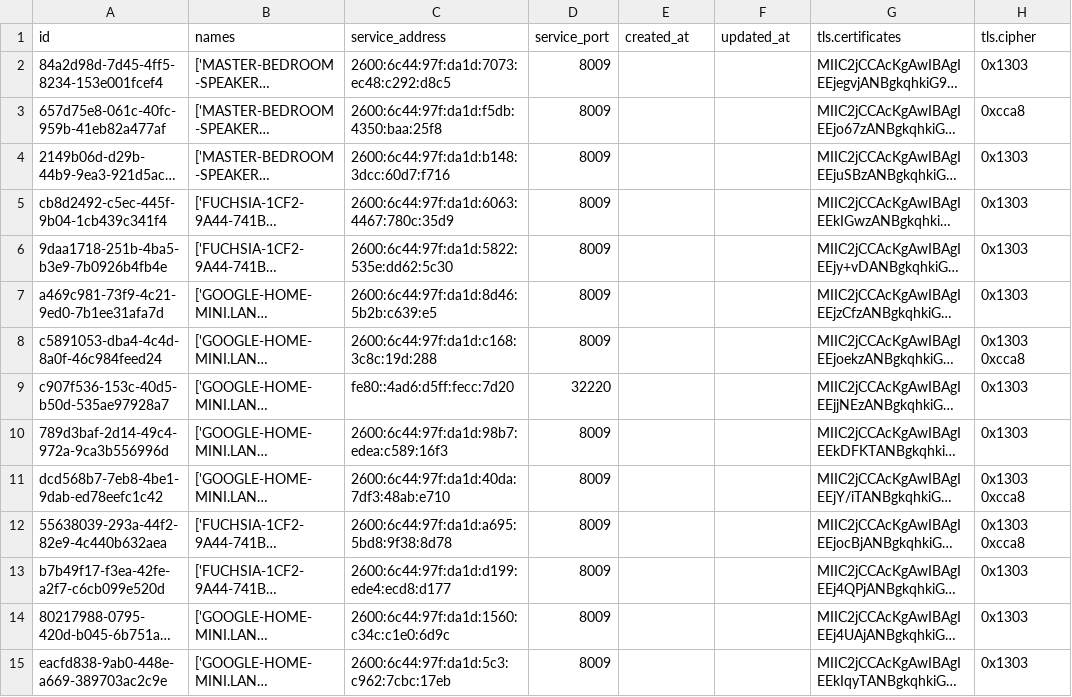
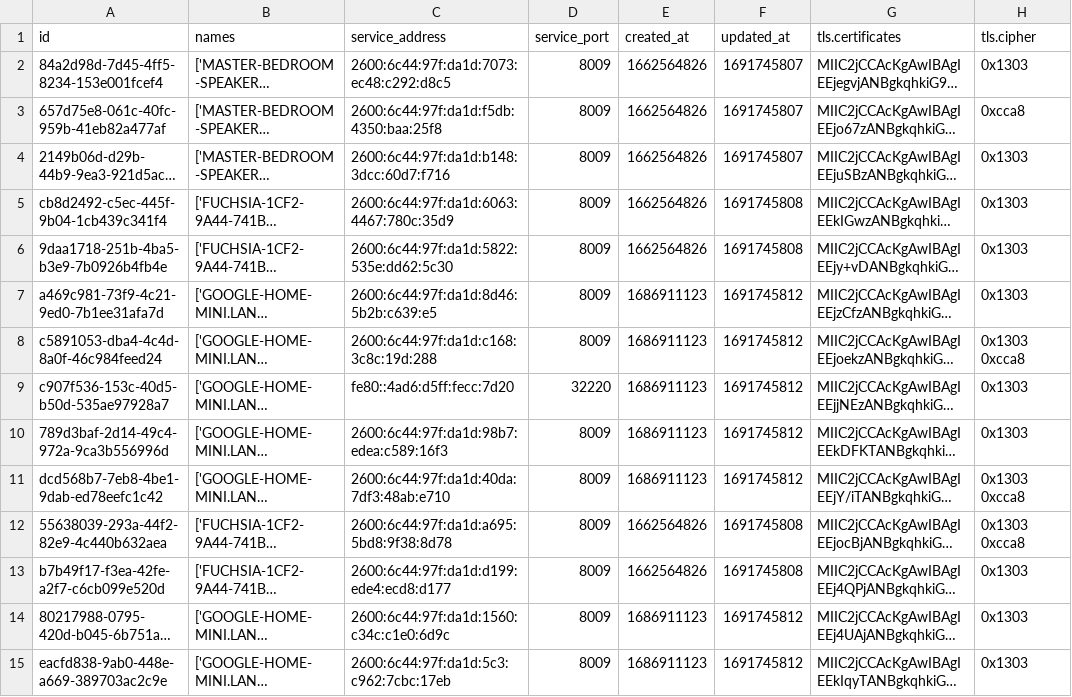
Before and after one commit to tdiderich/runZero-scripts, a CSV file: export-to-csv-specific-fields/services-search/expired_tls_certs.csv, drawn as a sheet; only a part is shown; long unchanged cells end in …; the diff covers the shown part only; the diff names each change by its address in the sheet, - before the commit and + after, or states it on an @@ line.

```diff
--- a/export-to-csv-specific-fields/services-search/expired_tls_certs.csv
+++ b/export-to-csv-specific-fields/services-search/expired_tls_certs.csv
-E2:E6 (created_at): (empty)
+E2:E6 (created_at): 1662564826
-F2:F4 (updated_at): (empty)
+F2:F4 (updated_at): 1691745807
-F5:F6 (updated_at): (empty)
+F5:F6 (updated_at): 1691745808
-E7:E11 (created_at): (empty)
+E7:E11 (created_at): 1686911123
-F7:F11 (updated_at): (empty)
+F7:F11 (updated_at): 1691745812
-E12:E13 (created_at): (empty)
+E12:E13 (created_at): 1662564826
-F12:F13 (updated_at): (empty)
+F12:F13 (updated_at): 1691745808
-E14:E15 (created_at): (empty)
+E14:E15 (created_at): 1686911123
-F14:F15 (updated_at): (empty)
+F14:F15 (updated_at): 1691745812
```
Also changed, not shown: 92 edited cells elsewhere in this file, export-to-csv-specific-fields/services-search/soon_to_expire_tls_certs.csv, 2 other files.
